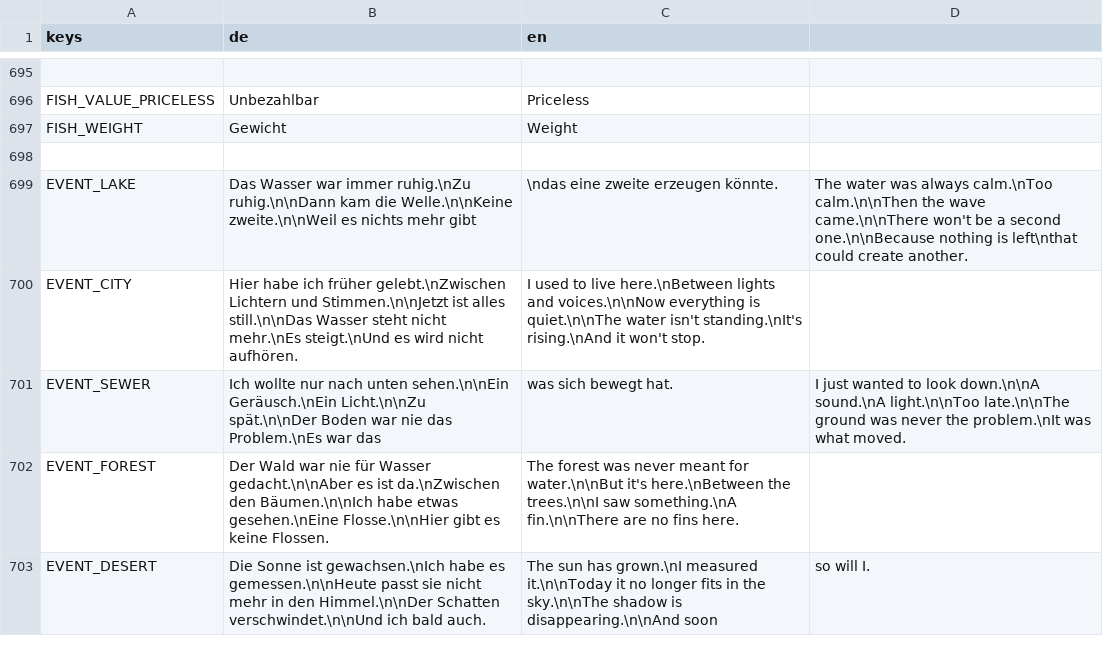
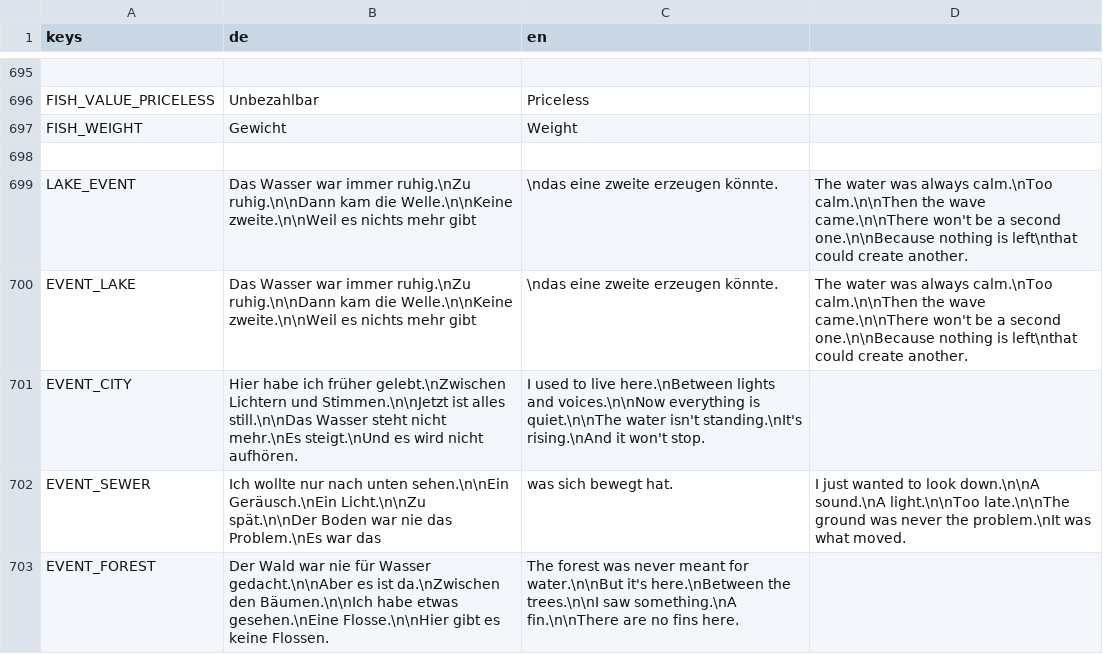
Before and after one commit to Zwiebelonkel/Last-Fisherman, a CSV file: assets/translation.csv, drawn as a sheet; only a part is shown, gaps mark what is left out; the shorter side is filled out with more unchanged rows.

```diff
--- a/assets/translation.csv
+++ b/assets/translation.csv
@@ -714,2 +714,3 @@ FISH_WEIGHT,Gewicht,Weight
 
+LAKE_EVENT,Das Wasser war immer ruhig.\nZu ruhig.\n\nDann kam die Welle.\n\nKeine zweite.\n\nWeil es nichts mehr gibt,\ndas eine zweite erzeugen könnte.,The water was always calm.\nToo calm.\n\nThen the wave came.\n\nThere won't be a second one.\n\nBecause nothing is left\nthat could create another.
 EVENT_LAKE,Das Wasser war immer ruhig.\nZu ruhig.\n\nDann kam die Welle.\n\nKeine zweite.\n\nWeil es nichts mehr gibt,\ndas eine zweite erzeugen könnte.,The water was always calm.\nToo calm.\n\nThen the wave came.\n\nThere won't be a second one.\n\nBecause nothing is left\nthat could create another.
```
Also changed, not shown: 8 other files.
